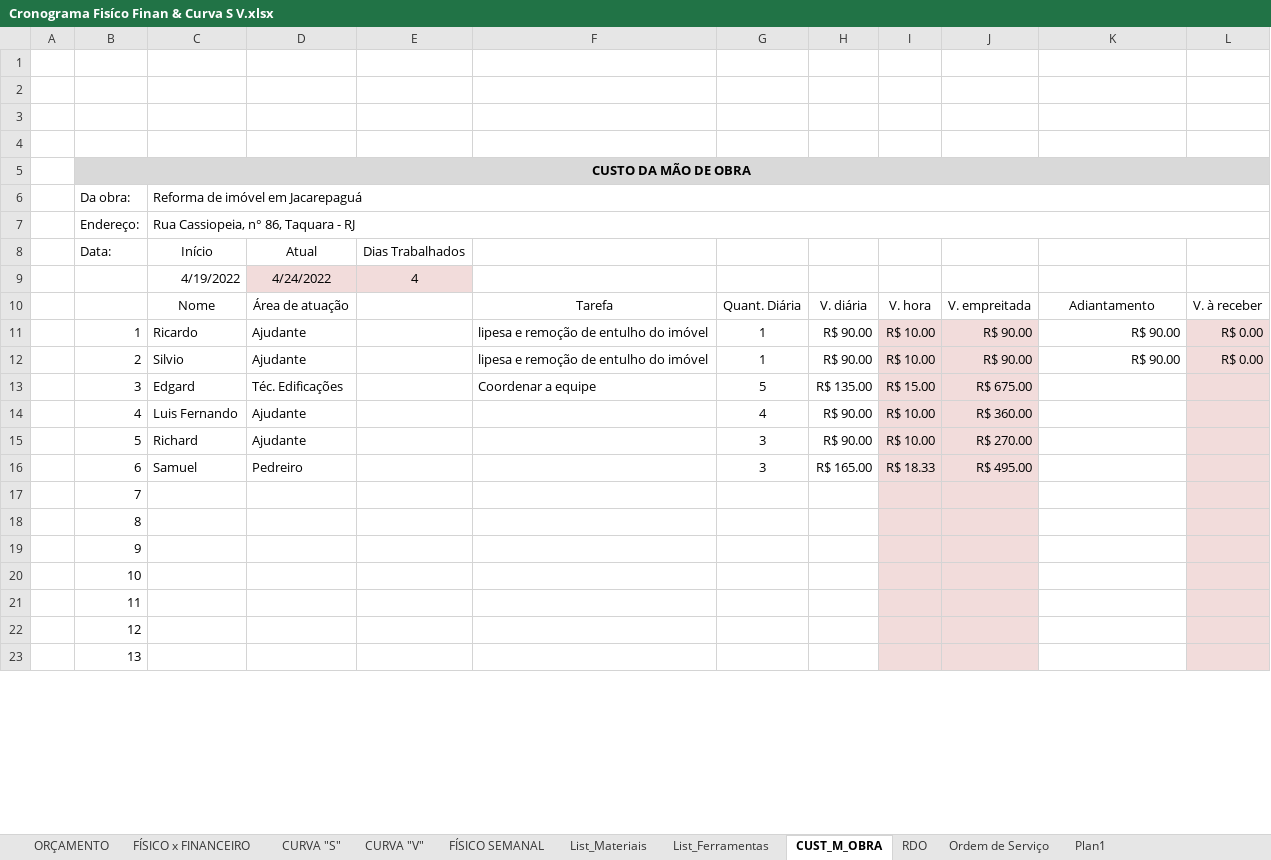
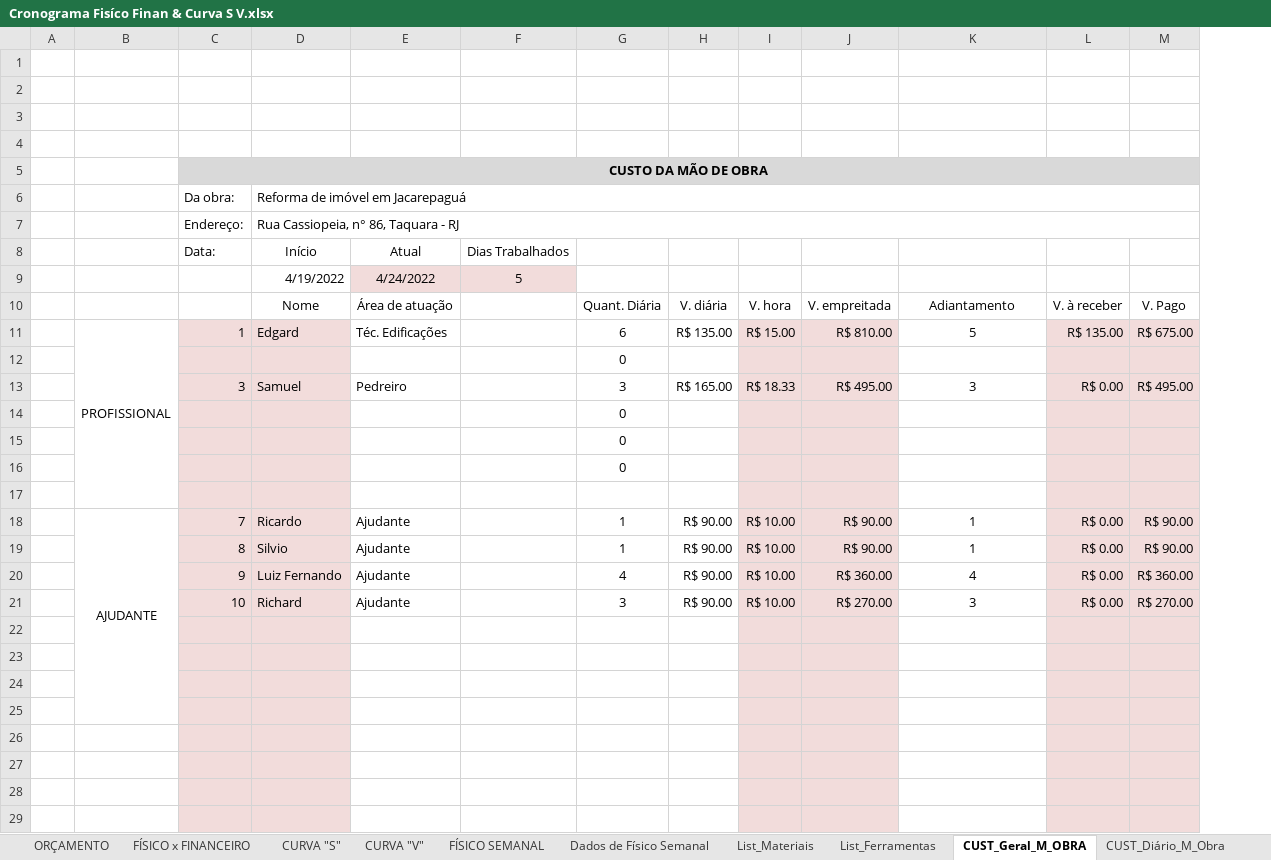
Before and after one commit to EdgardSancosta/Cronograma_Fisico_Financeiro, an Excel workbook: Cronograma Fisíco Finan & Curva S V.xlsx, sheet CUST_Geral_M_OBRA, drawn as a sheet; only a part is shown; values as stored, in another font and other column widths than the file's, no borders; charts and pictures and conditional formats not drawn; removed rows and columns are numbered as before the commit, all else as after; the diff covers the shown part only; the diff names each change by its address in the sheet, - before the commit and + after, or states it on an @@ line.

```diff
--- a/Cronograma Fisíco Finan & Curva S V.xlsx (sheet CUST_Geral_M_OBRA)
+++ b/Cronograma Fisíco Finan & Curva S V.xlsx (sheet CUST_Geral_M_OBRA)
-sheet tab: CUST_M_OBRA
+sheet tab: CUST_Geral_M_OBRA
@@ sheet tab unhidden: Dados de Físico Semanal @@
+sheet tab: CUST_Diário_M_Obra
+column B, row 18: AJUDANTE
-column F, rows 10-12: Tarefa | lipesa e remoção de entulho do imóvel | lipesa e remoção de entulho do imóvel
+column M, row 10: V. Pago; rows 18-21: R$ 90.00 | R$ 90.00 | R$ 360.00 | R$ 270.00
-F9: 4
+F9: 5
+row 11:  | PROFISSIONAL | 1 | Edgard | Téc. Edificações |  | 6 | R$ 135.00 | R$ 15.00 | R$ 810.00 | 5 | R$ 135.00 | R$ 675.00
+row 12:  |  |  |  |  |  | 0
+row 13:  |  | 3 | Samuel | Pedreiro |  | 3 | R$ 165.00 | R$ 18.33 | R$ 495.00 | 3 | R$ 0.00 | R$ 495.00
+row 14:  |  |  |  |  |  | 0
+row 15:  |  |  |  |  |  | 0
+row 16:  |  |  |  |  |  | 0
+row 17: (empty)
-C18: 1
+C18: 7
-C18:D19 fill: none
+C18:D19 fill: #F2DCDB
-K18:K19: R$ 90.00
+K18:K19: 1
-K18:K19 alignment: right
+K18:K19 alignment: center
-C19: 2
+C19: 8
-row 13:  | 3 | Edgard | Téc. Edificações |  | Coordenar a equipe | 5 | R$ 135.00 | R$ 15.00 | R$ 675.00
-C20: 4
+C20: 9
-C20:D29 fill: none
+C20:D29 fill: #F2DCDB
-D20: Luis Fernando
+D20: Luiz Fernando
-K20: (empty)
+K20: 4
-L20:L21: (empty)
+L20:L21: R$ 0.00
-C21: 5
+C21: 10
-K21: (empty)
+K21: 3
-row 22:  | 6 | Samuel | Pedreiro |  |  | 3 | R$ 165.00 | R$ 18.33 | R$ 495.00
+row 22: (empty)
-C23: 7
+C23: (empty)
-C24: 8
+C24: (empty)
-C25: 9
+C25: (empty)
-C26: 10
+C26: (empty)
-C27: 11
+C27: (empty)
-C28: 12
+C28: (empty)
-C29: 13
+C29: (empty)
```
Also changed, not shown: 1 added row, 8 removed rows and cell formats elsewhere in this sheet, formulas that keep their value, charts or pictures.
